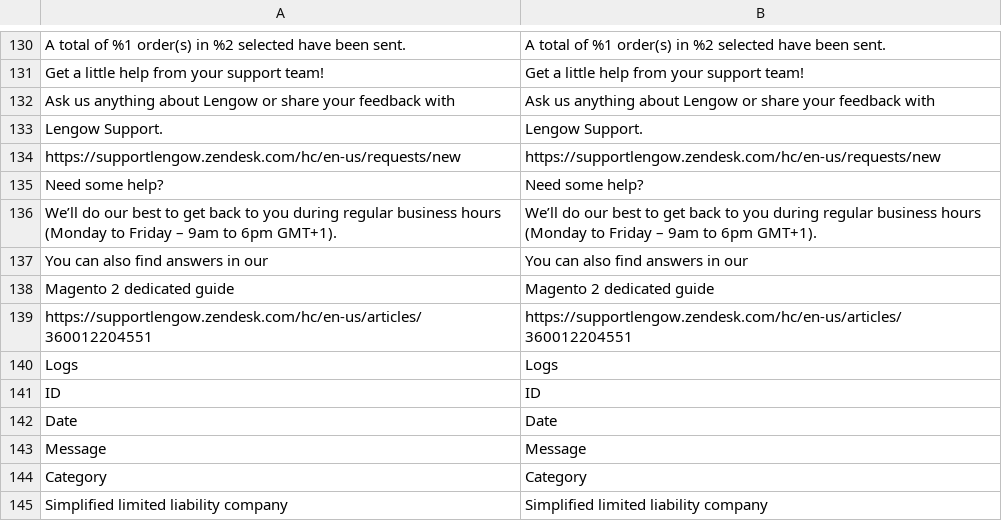
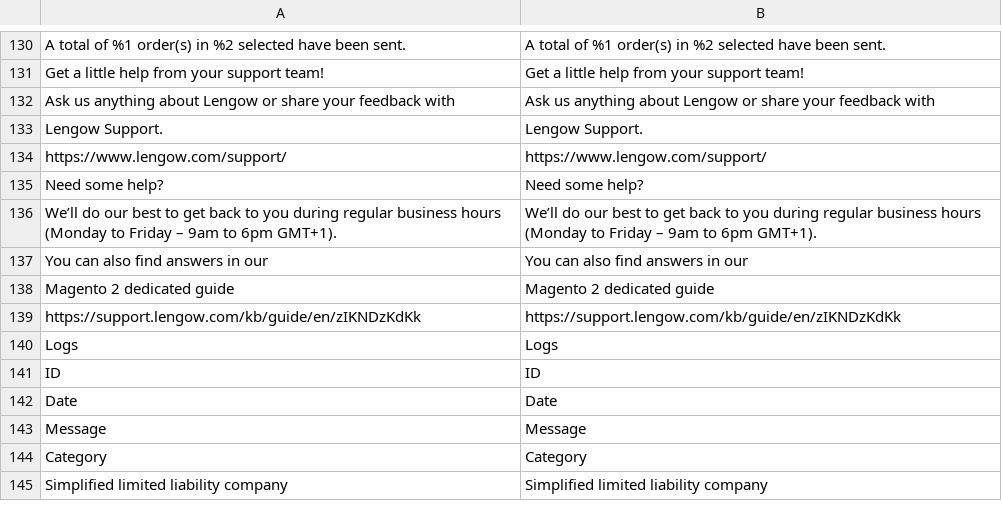
Before and after one commit to lengow/plugin-magento2, a CSV file: i18n/en_GB.csv, drawn as a sheet; only a part is shown, gaps mark what is left out; removed rows and columns are numbered as before the commit, all else as after; the diff names each change by its address in the sheet, - before the commit and + after, or states it on an @@ line.

```diff
--- a/i18n/en_GB.csv
+++ b/i18n/en_GB.csv
-row 134: https://supportlengow.zendesk.com/hc/en-us/requests/new | https://supportlengow.zendesk.com/hc/en-us/requests/new
+row 134: https://www.lengow.com/support/ | https://www.lengow.com/support/
-row 139: https://supportlengow.zendesk.com/hc/en-us/articles/360012204551 | https://supportlengow.zendesk.com/hc/en-us/articles/360012204551
+row 139: https://support.lengow.com/kb/guide/en/zIKNDzKdKk | https://support.lengow.com/kb/guide/en/zIKNDzKdKk
```
Also changed, not shown: etc/checkmd5.csv, i18n/de_DE.csv, 7 other files.
